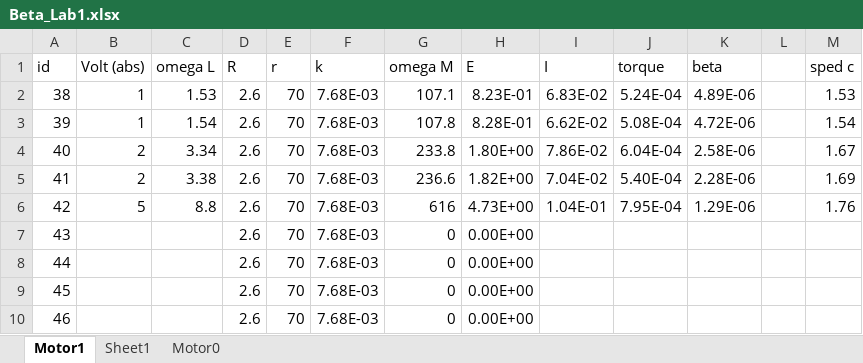
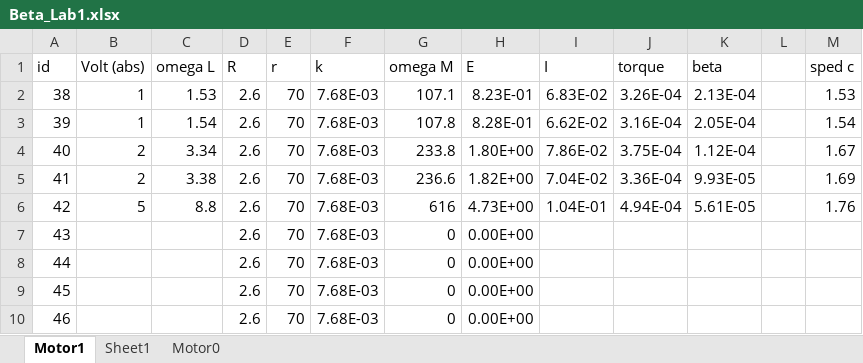
Before and after one commit to icpmoles/ASB, an Excel workbook: Beta_Lab1.xlsx, sheet Motor1, drawn as a sheet; values as stored, in another font and other column widths than the file's, no borders; charts and pictures not drawn; the diff names each change by its address in the sheet, - before the commit and + after, or states it on an @@ line.

```diff
--- a/Beta_Lab1.xlsx (sheet Motor1)
+++ b/Beta_Lab1.xlsx (sheet Motor1)
-J2 (torque): 5.24E-04
+J2 (torque): 3.26E-04
-K2 (beta): 4.89E-06
+K2 (beta): 2.13E-04
-J3 (torque): 5.08E-04
+J3 (torque): 3.16E-04
-K3 (beta): 4.72E-06
+K3 (beta): 2.05E-04
-J4 (torque): 6.04E-04
+J4 (torque): 3.75E-04
-K4 (beta): 2.58E-06
+K4 (beta): 1.12E-04
-J5 (torque): 5.40E-04
+J5 (torque): 3.36E-04
-K5 (beta): 2.28E-06
+K5 (beta): 9.93E-05
-J6 (torque): 7.95E-04
+J6 (torque): 4.94E-04
-K6 (beta): 1.29E-06
+K6 (beta): 5.61E-05
```
Also changed, not shown: sheet Motor0, charts or pictures, 16 other files.
